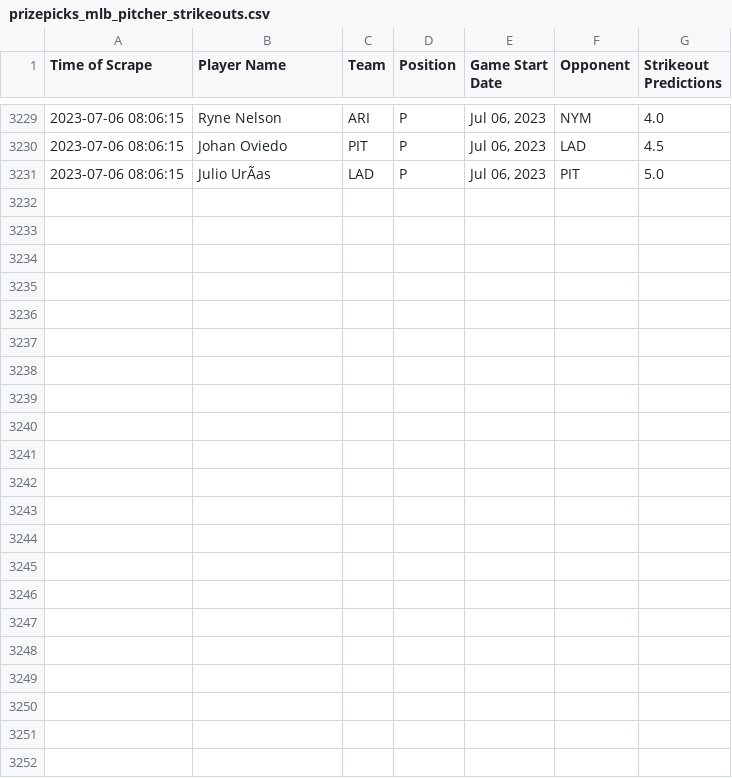
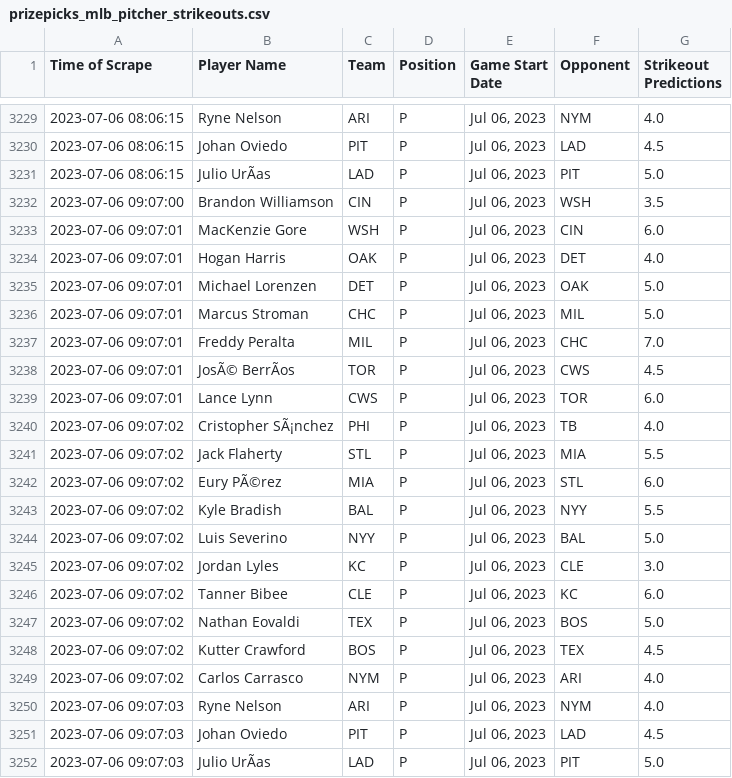
Before and after one commit to itsDarianNgo/prizepicks-strikeouts-scraper, a CSV file: data/prizepicks_mlb_pitcher_strikeouts.csv, drawn as a sheet; only a part is shown, gaps mark what is left out; the diff names each change by its address in the sheet, - before the commit and + after, or states it on an @@ line.

Commit message:
Update data

```diff
--- a/data/prizepicks_mlb_pitcher_strikeouts.csv
+++ b/data/prizepicks_mlb_pitcher_strikeouts.csv
+row 3232: 2023-07-06 09:07:00 | Brandon Williamson | CIN | P | Jul 06, 2023 | WSH | 3.5
+row 3233: 2023-07-06 09:07:01 | MacKenzie Gore | WSH | P | Jul 06, 2023 | CIN | 6.0
+row 3234: 2023-07-06 09:07:01 | Hogan Harris | OAK | P | Jul 06, 2023 | DET | 4.0
+row 3235: 2023-07-06 09:07:01 | Michael Lorenzen | DET | P | Jul 06, 2023 | OAK | 5.0
+row 3236: 2023-07-06 09:07:01 | Marcus Stroman | CHC | P | Jul 06, 2023 | MIL | 5.0
+row 3237: 2023-07-06 09:07:01 | Freddy Peralta | MIL | P | Jul 06, 2023 | CHC | 7.0
+row 3238: 2023-07-06 09:07:01 | JosÃ© BerrÃos | TOR | P | Jul 06, 2023 | CWS | 4.5
+row 3239: 2023-07-06 09:07:01 | Lance Lynn | CWS | P | Jul 06, 2023 | TOR | 6.0
+row 3240: 2023-07-06 09:07:02 | Cristopher SÃ¡nchez | PHI | P | Jul 06, 2023 | TB | 4.0
+row 3241: 2023-07-06 09:07:02 | Jack Flaherty | STL | P | Jul 06, 2023 | MIA | 5.5
+row 3242: 2023-07-06 09:07:02 | Eury PÃ©rez | MIA | P | Jul 06, 2023 | STL | 6.0
+row 3243: 2023-07-06 09:07:02 | Kyle Bradish | BAL | P | Jul 06, 2023 | NYY | 5.5
+row 3244: 2023-07-06 09:07:02 | Luis Severino | NYY | P | Jul 06, 2023 | BAL | 5.0
+row 3245: 2023-07-06 09:07:02 | Jordan Lyles | KC | P | Jul 06, 2023 | CLE | 3.0
+row 3246: 2023-07-06 09:07:02 | Tanner Bibee | CLE | P | Jul 06, 2023 | KC | 6.0
+row 3247: 2023-07-06 09:07:02 | Nathan Eovaldi | TEX | P | Jul 06, 2023 | BOS | 5.0
+row 3248: 2023-07-06 09:07:02 | Kutter Crawford | BOS | P | Jul 06, 2023 | TEX | 4.5
+row 3249: 2023-07-06 09:07:02 | Carlos Carrasco | NYM | P | Jul 06, 2023 | ARI | 4.0
+row 3250: 2023-07-06 09:07:03 | Ryne Nelson | ARI | P | Jul 06, 2023 | NYM | 4.0
+row 3251: 2023-07-06 09:07:03 | Johan Oviedo | PIT | P | Jul 06, 2023 | LAD | 4.5
+row 3252: 2023-07-06 09:07:03 | Julio UrÃas | LAD | P | Jul 06, 2023 | PIT | 5.0
```
